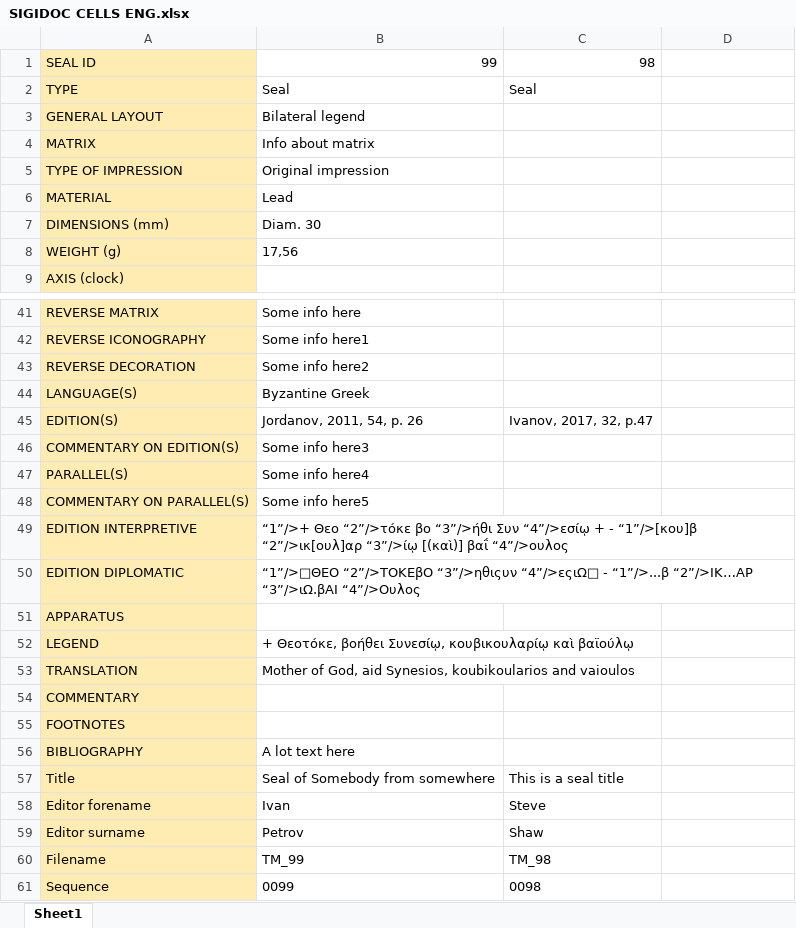
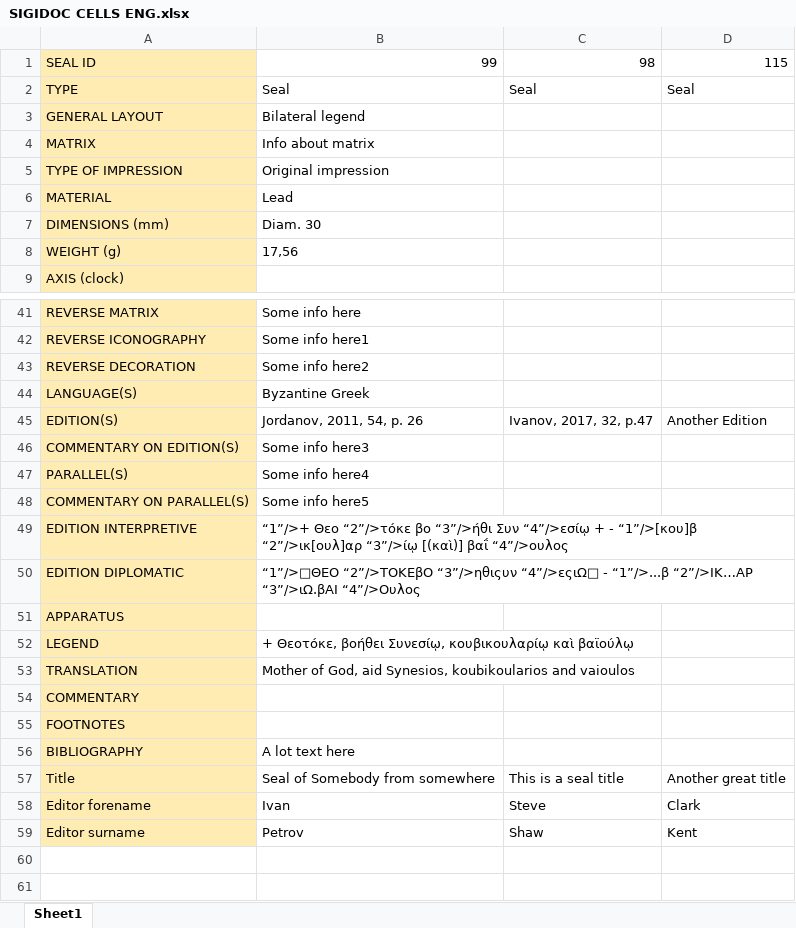
Before and after one commit to hugovasko/SigiDoc, an Excel workbook: ExcelToXMLConverter/resources/SIGIDOC CELLS ENG.xlsx, sheet Sheet1, drawn as a sheet; only a part is shown, gaps mark what is left out; values as stored, in another font and other column widths than the file's, no borders; the diff names each change by its address in the sheet, - before the commit and + after, or states it on an @@ line.

Commit message:
Sigi-9: Generate filename and sequence number from seal id

```diff
--- a/ExcelToXMLConverter/resources/SIGIDOC CELLS ENG.xlsx (sheet Sheet1)
+++ b/ExcelToXMLConverter/resources/SIGIDOC CELLS ENG.xlsx (sheet Sheet1)
-D1: (empty)
+D1: 115
-D2: (empty)
+D2: Seal
-D45: (empty)
+D45: Another Edition
-D57: (empty)
+D57: Another great title
-D58: (empty)
+D58: Clark
-D59: (empty)
+D59: Kent
-row 60: Filename | TM_99 | TM_98
-row 61: Sequence | 0099 | 0098
```
Also changed, not shown: 2 other files.
